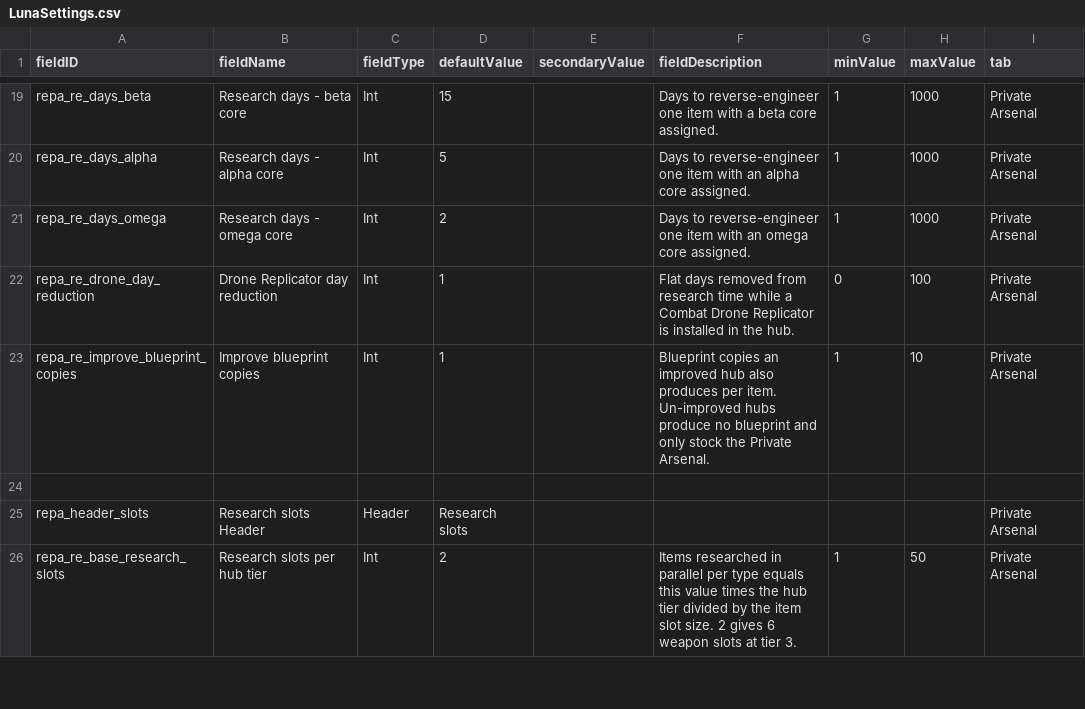
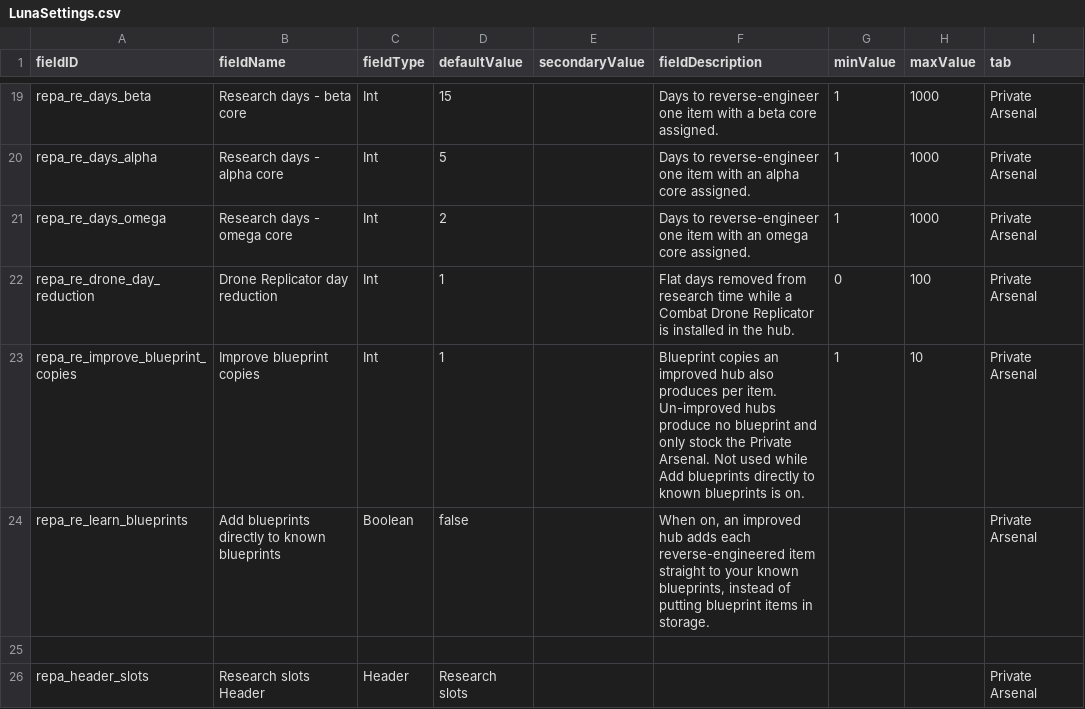
Before and after one commit to andrzejsokolowski/starsector-coalesced-little-mods, a CSV file: data/config/LunaSettings.csv, drawn as a sheet; only a part is shown, gaps mark what is left out; the shorter side is filled out with more unchanged rows.

```diff
--- a/data/config/LunaSettings.csv
+++ b/data/config/LunaSettings.csv
@@ -28,3 +28,4 @@ repa_re_days_omega,Research days - omega core,Int,2,,Days to reverse-engineer on
 repa_re_drone_day_reduction,Drone Replicator day reduction,Int,1,,Flat days removed from research time while a Combat Drone Replicator is installed in the hub.,0,100,Private Arsenal
-repa_re_improve_blueprint_copies,Improve blueprint copies,Int,1,,Blueprint copies an improved hub also produces per item. Un-improved hubs produce no blueprint and only stock the Private Arsenal.,1,10,Private Arsenal
+repa_re_improve_blueprint_copies,Improve blueprint copies,Int,1,,Blueprint copies an improved hub also produces per item. Un-improved hubs produce no blueprint and only stock the Private Arsenal. Not used while Add blueprints directly to known blueprints is on.,1,10,Private Arsenal
+repa_re_learn_blueprints,Add blueprints directly to known blueprints,Boolean,false,,"When on, an improved hub adds each reverse-engineered item straight to your known blueprints, instead of putting blueprint items in storage.",,,Private Arsenal
 ,,,,,,,,
```
Also changed, not shown: 6 other files.
